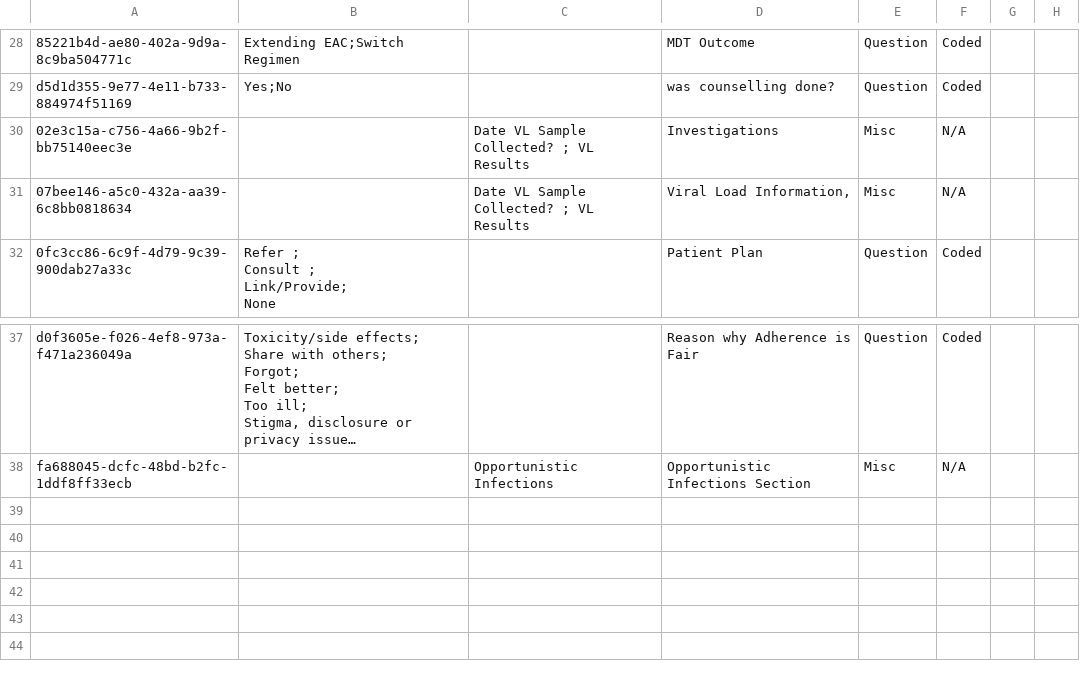
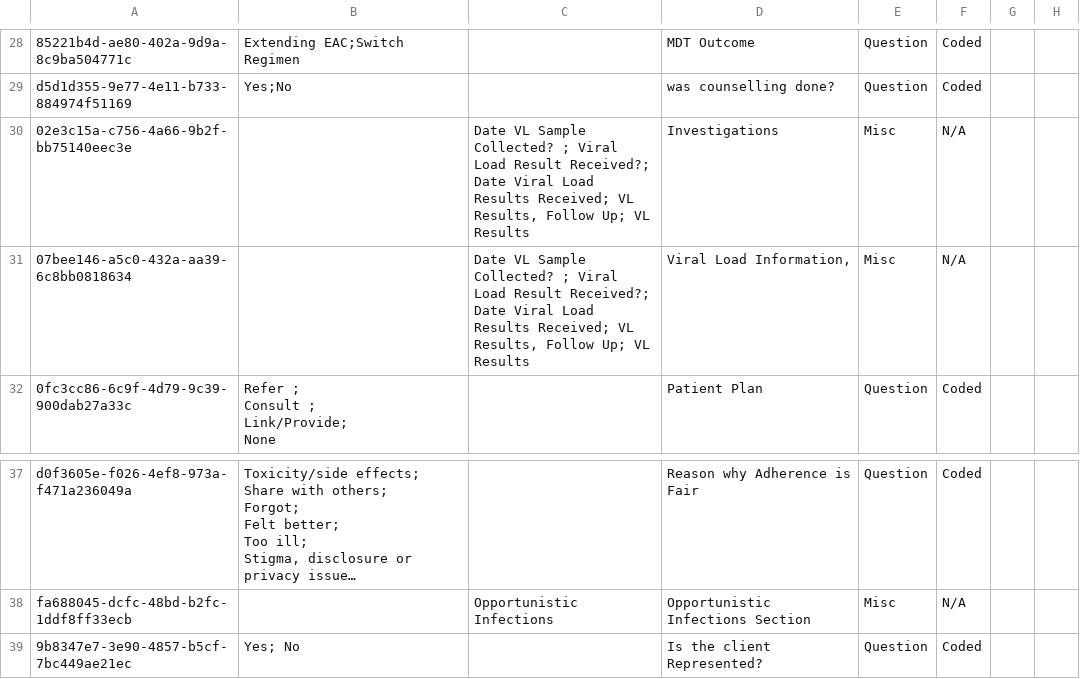
Before and after one commit to njm2176/ssemr, a CSV file: distro/configuration/concepts/hiv_and_art_follow_up_concept_set.csv, drawn as a sheet; only a part is shown, gaps mark what is left out; long unchanged cells end in …; the diff names each change by its address in the sheet, - before the commit and + after, or states it on an @@ line.

```diff
--- a/distro/configuration/concepts/hiv_and_art_follow_up_concept_set.csv
+++ b/distro/configuration/concepts/hiv_and_art_follow_up_concept_set.csv
-C30:C31: …Collected? ; VL Results
+C30:C31: …Collected? ; Viral Load Result Received?; Date Viral Load Results Received; VL Results, Follow Up; VL Results
+row 39: 9b8347e7-3e90-4857-b5cf-7bc449ae21ec | Yes; No |  | Is the client Represented? | Question | Coded
```
Also changed, not shown: distro/configuration/concepts/hiv_and_art_follow_up_concepts.csv, distro/configuration/encountertypes/encountertypes_ssemr.csv, 55 other files.
